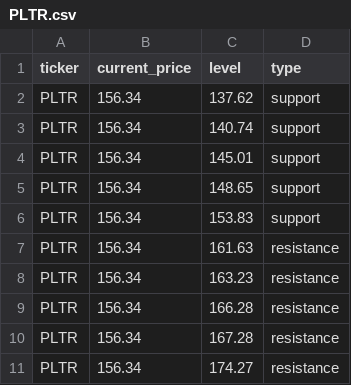
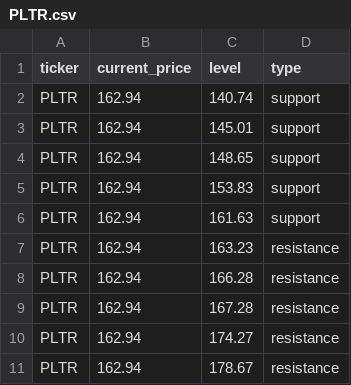
Before and after one commit to Kelvalt/sr-levels, a CSV file: data/PLTR.csv, drawn as a sheet.

Commit message:
update PLTR 2026-06-01 10:48:58

```diff
--- a/data/PLTR.csv
+++ b/data/PLTR.csv
@@ -1,11 +1,11 @@
 ticker,current_price,level,type
-PLTR,156.34,137.62,support
-PLTR,156.34,140.74,support
-PLTR,156.34,145.01,support
-PLTR,156.34,148.65,support
-PLTR,156.34,153.83,support
-PLTR,156.34,161.63,resistance
-PLTR,156.34,163.23,resistance
-PLTR,156.34,166.28,resistance
-PLTR,156.34,167.28,resistance
-PLTR,156.34,174.27,resistance
+PLTR,162.94,140.74,support
+PLTR,162.94,145.01,support
+PLTR,162.94,148.65,support
+PLTR,162.94,153.83,support
+PLTR,162.94,161.63,support
+PLTR,162.94,163.23,resistance
+PLTR,162.94,166.28,resistance
+PLTR,162.94,167.28,resistance
+PLTR,162.94,174.27,resistance
+PLTR,162.94,178.67,resistance
```
Also changed, not shown: 3 other files.
